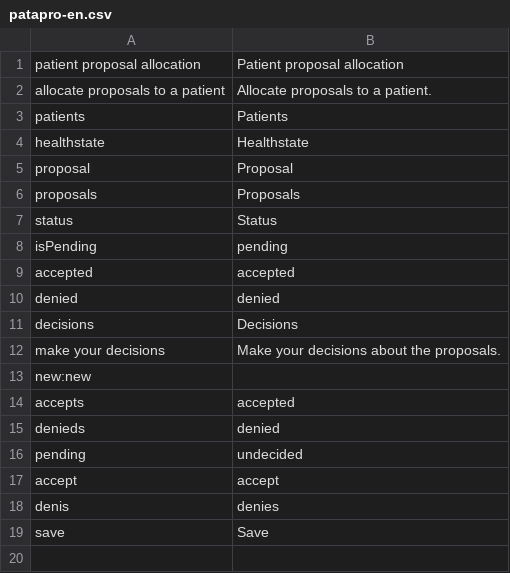
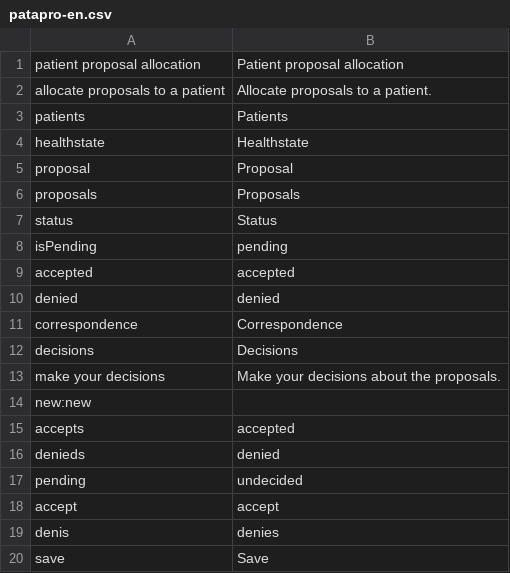
Before and after one commit to AKSW/Dispedia, a CSV file: extensions/patapro/languages/patapro-en.csv, drawn as a sheet; the diff names each change by its address in the sheet, - before the commit and + after, or states it on an @@ line.

```diff
--- a/extensions/patapro/languages/patapro-en.csv
+++ b/extensions/patapro/languages/patapro-en.csv
+row 11: correspondence | Correspondence
```
Also changed, not shown: extensions/patapro/languages/patapro-de.csv, 5 other files.
